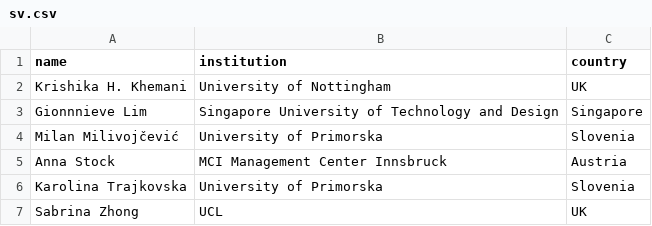
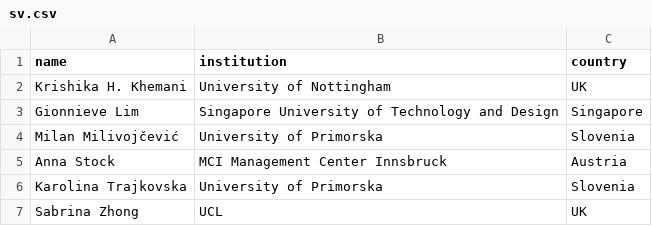
Before and after one commit to acm-cui/website-cui2021, a CSV file: _data/sv.csv, drawn as a sheet.

Commit message:
Update sv.csv

```diff
--- a/_data/sv.csv
+++ b/_data/sv.csv
@@ -2,3 +2,3 @@ name,institution,country
 Krishika H. Khemani,University of Nottingham,UK
-Gionnnieve Lim,Singapore University of Technology and Design,Singapore
+Gionnieve Lim,Singapore University of Technology and Design,Singapore
 Milan Milivojčević,University of Primorska,Slovenia
```
